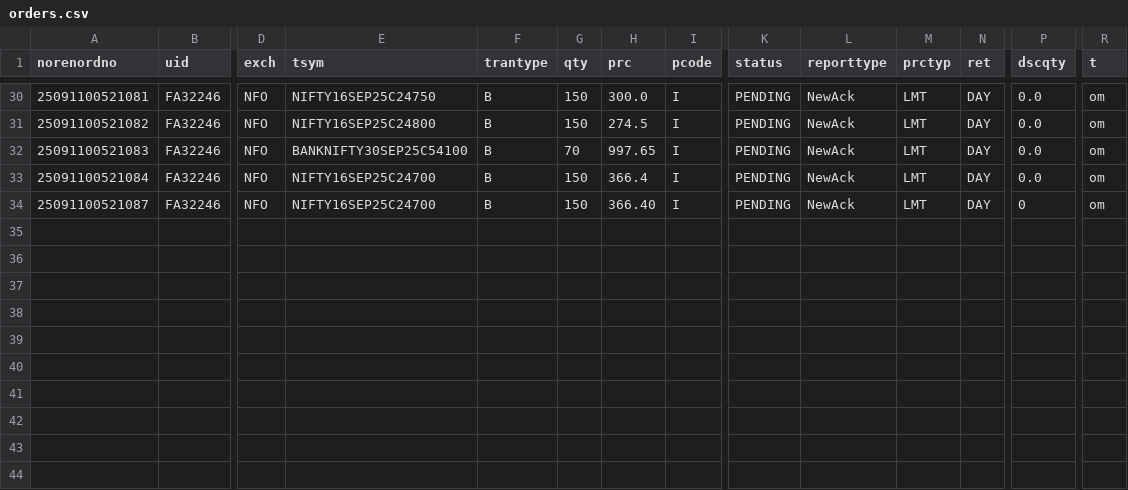
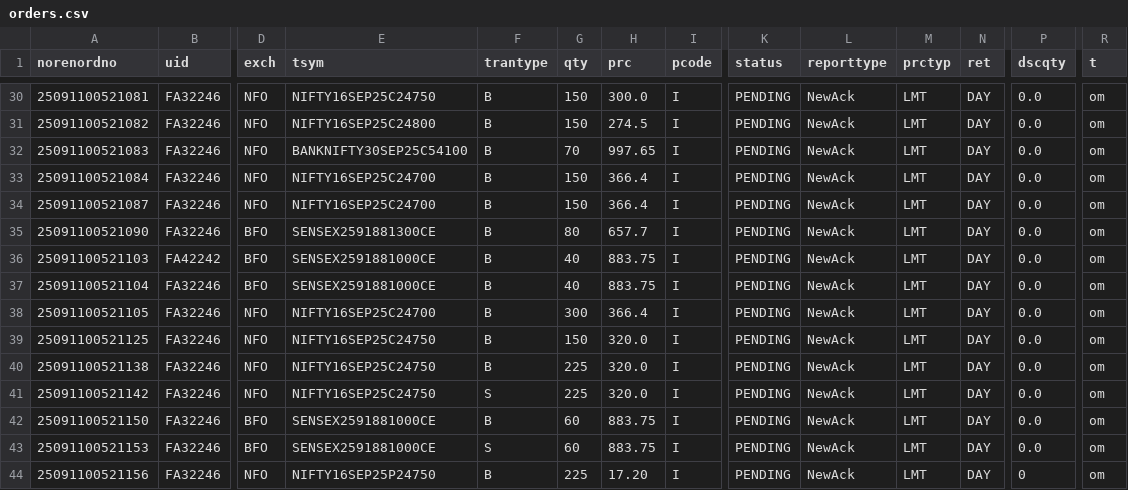
Before and after one commit to kratikdebdocumentation-max/MasterChild, a CSV file: orders.csv, drawn as a sheet; only a part is shown, gaps mark what is left out; rows hold the shown columns only; the diff names each change by its address in the sheet, - before the commit and + after, or states it on an @@ line.

```diff
--- a/orders.csv
+++ b/orders.csv
-H34 (prc): 366.40
+H34 (prc): 366.4
-P34 (dscqty): 0
+P34 (dscqty): 0.0
+row 35: 25091100521090 | FA32246 | BFO | SENSEX2591881300CE | B | 80 | 657.7 | I | PENDING | NewAck | LMT | DAY | 0.0 | om
+row 36: 25091100521103 | FA42242 | BFO | SENSEX2591881000CE | B | 40 | 883.75 | I | PENDING | NewAck | LMT | DAY | 0.0 | om
+row 37: 25091100521104 | FA32246 | BFO | SENSEX2591881000CE | B | 40 | 883.75 | I | PENDING | NewAck | LMT | DAY | 0.0 | om
+row 38: 25091100521105 | FA32246 | NFO | NIFTY16SEP25C24700 | B | 300 | 366.4 | I | PENDING | NewAck | LMT | DAY | 0.0 | om
+row 39: 25091100521125 | FA32246 | NFO | NIFTY16SEP25C24750 | B | 150 | 320.0 | I | PENDING | NewAck | LMT | DAY | 0.0 | om
+row 40: 25091100521138 | FA32246 | NFO | NIFTY16SEP25C24750 | B | 225 | 320.0 | I | PENDING | NewAck | LMT | DAY | 0.0 | om
+row 41: 25091100521142 | FA32246 | NFO | NIFTY16SEP25C24750 | S | 225 | 320.0 | I | PENDING | NewAck | LMT | DAY | 0.0 | om
+row 42: 25091100521150 | FA32246 | BFO | SENSEX2591881000CE | B | 60 | 883.75 | I | PENDING | NewAck | LMT | DAY | 0.0 | om
+row 43: 25091100521153 | FA32246 | BFO | SENSEX2591881000CE | S | 60 | 883.75 | I | PENDING | NewAck | LMT | DAY | 0.0 | om
+row 44: 25091100521156 | FA32246 | NFO | NIFTY16SEP25P24750 | B | 225 | 17.20 | I | PENDING | NewAck | LMT | DAY | 0 | om
```
Also changed, not shown: 4 other files.
